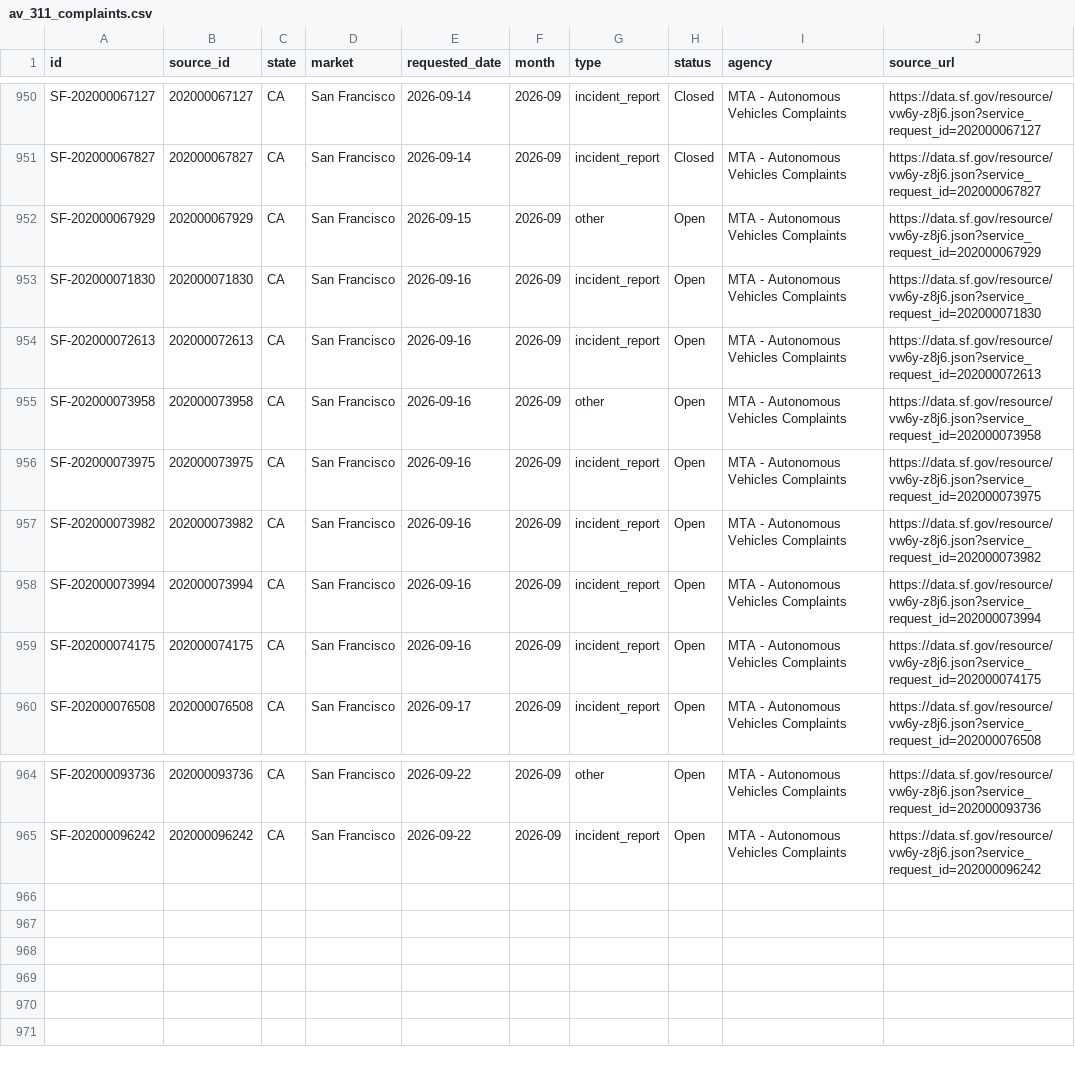
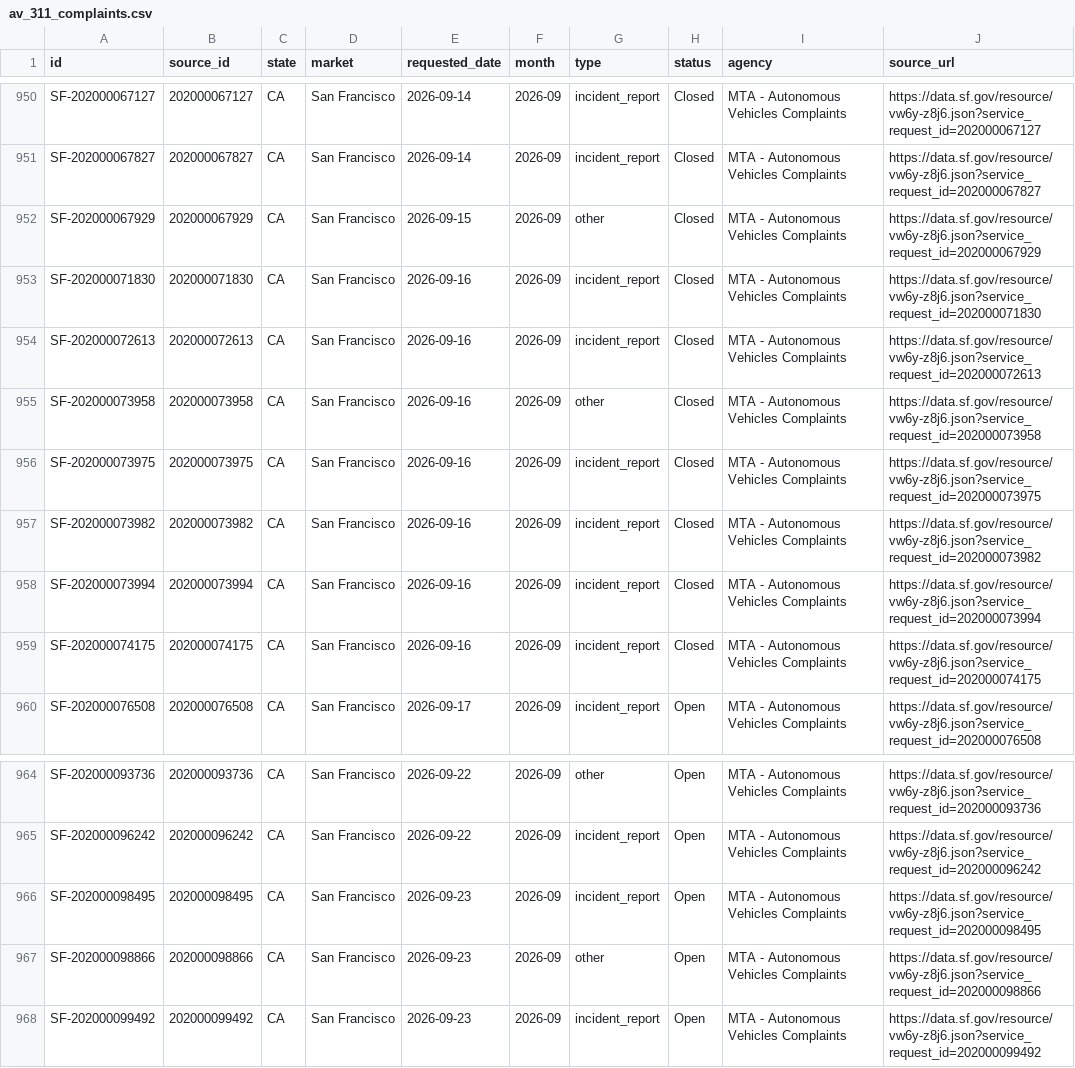
Before and after one commit to av-observatory/av-observatory-web, a CSV file: public/data/av_311_complaints.csv, drawn as a sheet; only a part is shown, gaps mark what is left out.

```diff
--- a/public/data/av_311_complaints.csv
+++ b/public/data/av_311_complaints.csv
@@ -951,10 +951,10 @@ SF-202000067127,202000067127,CA,San Francisco,2026-09-14,2026-09,incident_report
 SF-202000067827,202000067827,CA,San Francisco,2026-09-14,2026-09,incident_report,Closed,MTA - Autonomous Vehicles Complaints,https://data.sf.gov/resource/vw6y-z8j6.json?service_request_id=202000067827
-SF-202000067929,202000067929,CA,San Francisco,2026-09-15,2026-09,other,Open,MTA - Autonomous Vehicles Complaints,https://data.sf.gov/resource/vw6y-z8j6.json?service_request_id=202000067929
-SF-202000071830,202000071830,CA,San Francisco,2026-09-16,2026-09,incident_report,Open,MTA - Autonomous Vehicles Complaints,https://data.sf.gov/resource/vw6y-z8j6.json?service_request_id=202000071830
-SF-202000072613,202000072613,CA,San Francisco,2026-09-16,2026-09,incident_report,Open,MTA - Autonomous Vehicles Complaints,https://data.sf.gov/resource/vw6y-z8j6.json?service_request_id=202000072613
-SF-202000073958,202000073958,CA,San Francisco,2026-09-16,2026-09,other,Open,MTA - Autonomous Vehicles Complaints,https://data.sf.gov/resource/vw6y-z8j6.json?service_request_id=202000073958
-SF-202000073975,202000073975,CA,San Francisco,2026-09-16,2026-09,incident_report,Open,MTA - Autonomous Vehicles Complaints,https://data.sf.gov/resource/vw6y-z8j6.json?service_request_id=202000073975
-SF-202000073982,202000073982,CA,San Francisco,2026-09-16,2026-09,incident_report,Open,MTA - Autonomous Vehicles Complaints,https://data.sf.gov/resource/vw6y-z8j6.json?service_request_id=202000073982
-SF-202000073994,202000073994,CA,San Francisco,2026-09-16,2026-09,incident_report,Open,MTA - Autonomous Vehicles Complaints,https://data.sf.gov/resource/vw6y-z8j6.json?service_request_id=202000073994
-SF-202000074175,202000074175,CA,San Francisco,2026-09-16,2026-09,incident_report,Open,MTA - Autonomous Vehicles Complaints,https://data.sf.gov/resource/vw6y-z8j6.json?service_request_id=202000074175
+SF-202000067929,202000067929,CA,San Francisco,2026-09-15,2026-09,other,Closed,MTA - Autonomous Vehicles Complaints,https://data.sf.gov/resource/vw6y-z8j6.json?service_request_id=202000067929
+SF-202000071830,202000071830,CA,San Francisco,2026-09-16,2026-09,incident_report,Closed,MTA - Autonomous Vehicles Complaints,https://data.sf.gov/resource/vw6y-z8j6.json?service_request_id=202000071830
+SF-202000072613,202000072613,CA,San Francisco,2026-09-16,2026-09,incident_report,Closed,MTA - Autonomous Vehicles Complaints,https://data.sf.gov/resource/vw6y-z8j6.json?service_request_id=202000072613
+SF-202000073958,202000073958,CA,San Francisco,2026-09-16,2026-09,other,Closed,MTA - Autonomous Vehicles Complaints,https://data.sf.gov/resource/vw6y-z8j6.json?service_request_id=202000073958
+SF-202000073975,202000073975,CA,San Francisco,2026-09-16,2026-09,incident_report,Closed,MTA - Autonomous Vehicles Complaints,https://data.sf.gov/resource/vw6y-z8j6.json?service_request_id=202000073975
+SF-202000073982,202000073982,CA,San Francisco,2026-09-16,2026-09,incident_report,Closed,MTA - Autonomous Vehicles Complaints,https://data.sf.gov/resource/vw6y-z8j6.json?service_request_id=202000073982
+SF-202000073994,202000073994,CA,San Francisco,2026-09-16,2026-09,incident_report,Closed,MTA - Autonomous Vehicles Complaints,https://data.sf.gov/resource/vw6y-z8j6.json?service_request_id=202000073994
+SF-202000074175,202000074175,CA,San Francisco,2026-09-16,2026-09,incident_report,Closed,MTA - Autonomous Vehicles Complaints,https://data.sf.gov/resource/vw6y-z8j6.json?service_request_id=202000074175
 SF-202000076508,202000076508,CA,San Francisco,2026-09-17,2026-09,incident_report,Open,MTA - Autonomous Vehicles Complaints,https://data.sf.gov/resource/vw6y-z8j6.json?service_request_id=202000076508
@@ -965 +965,4 @@ SF-202000093736,202000093736,CA,San Francisco,2026-09-22,2026-09,other,Open,MTA
 SF-202000096242,202000096242,CA,San Francisco,2026-09-22,2026-09,incident_report,Open,MTA - Autonomous Vehicles Complaints,https://data.sf.gov/resource/vw6y-z8j6.json?service_request_id=202000096242
+SF-202000098495,202000098495,CA,San Francisco,2026-09-23,2026-09,incident_report,Open,MTA - Autonomous Vehicles Complaints,https://data.sf.gov/resource/vw6y-z8j6.json?service_request_id=202000098495
+SF-202000098866,202000098866,CA,San Francisco,2026-09-23,2026-09,other,Open,MTA - Autonomous Vehicles Complaints,https://data.sf.gov/resource/vw6y-z8j6.json?service_request_id=202000098866
+SF-202000099492,202000099492,CA,San Francisco,2026-09-23,2026-09,incident_report,Open,MTA - Autonomous Vehicles Complaints,https://data.sf.gov/resource/vw6y-z8j6.json?service_request_id=202000099492
```
Also changed, not shown: public/data/av_311_complaints_monthly.csv, 1 other file.
